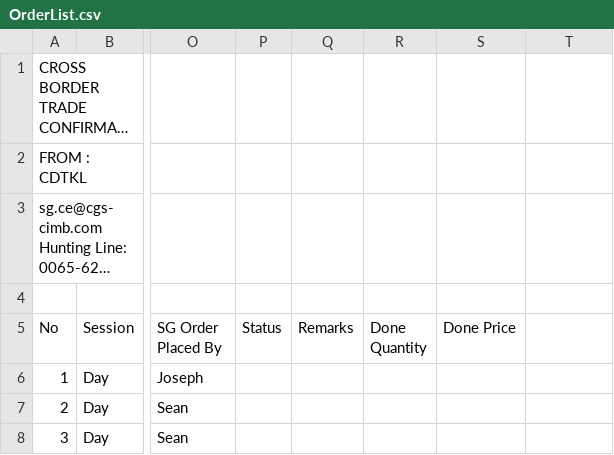
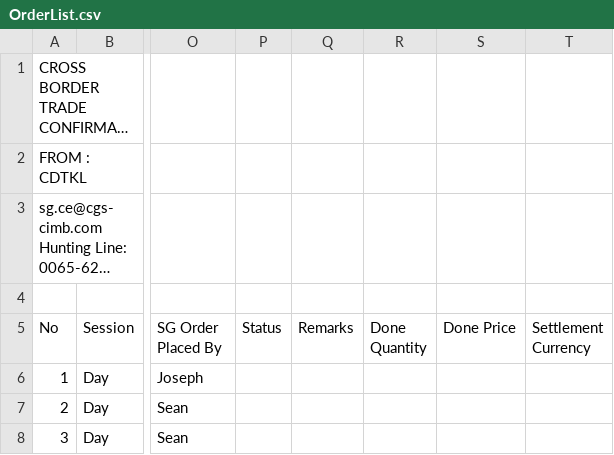
Before and after one commit to mhiharis123/CBT, a CSV file: OrderList.csv, drawn as a sheet; only a part is shown, gaps mark what is left out; long unchanged cells end in …; the diff names each change by its address in the sheet, - before the commit and + after, or states it on an @@ line.

Commit message:
Add settlement currency column and readme file

```diff
--- a/OrderList.csv
+++ b/OrderList.csv
-T5: (empty)
+T5: Settlement Currency
```
Also changed, not shown: 4 other files.
